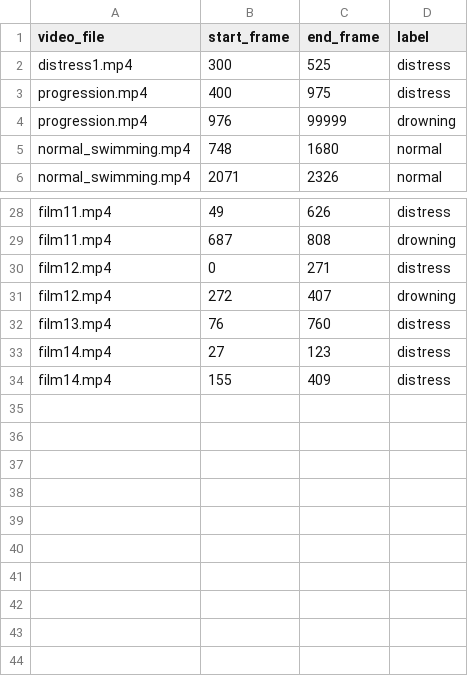
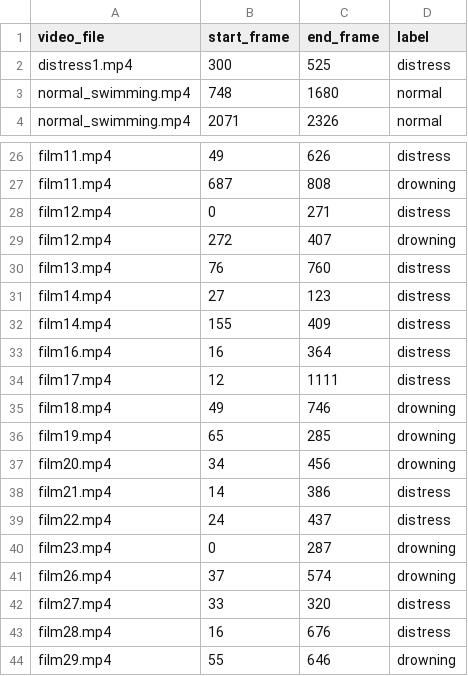
Before and after one commit to 25ethank/aquaguard, a CSV file: data/extracted_features/labels.csv, drawn as a sheet; only a part is shown, gaps mark what is left out; removed rows and columns are numbered as before the commit, all else as after; the diff names each change by its address in the sheet, - before the commit and + after, or states it on an @@ line.

```diff
--- a/data/extracted_features/labels.csv
+++ b/data/extracted_features/labels.csv
-row 3: progression.mp4 | 400 | 975 | distress
-row 4: progression.mp4 | 976 | 99999 | drowning
+row 33: film16.mp4 | 16 | 364 | distress
+row 34: film17.mp4 | 12 | 1111 | distress
+row 35: film18.mp4 | 49 | 746 | drowning
+row 36: film19.mp4 | 65 | 285 | drowning
+row 37: film20.mp4 | 34 | 456 | drowning
+row 38: film21.mp4 | 14 | 386 | distress
+row 39: film22.mp4 | 24 | 437 | distress
+row 40: film23.mp4 | 0 | 287 | drowning
+row 41: film26.mp4 | 37 | 574 | drowning
+row 42: film27.mp4 | 33 | 320 | distress
+row 43: film28.mp4 | 16 | 676 | distress
+row 44: film29.mp4 | 55 | 646 | drowning
```
Also changed, not shown: data/extracted_features/features.csv, 2 other files.
